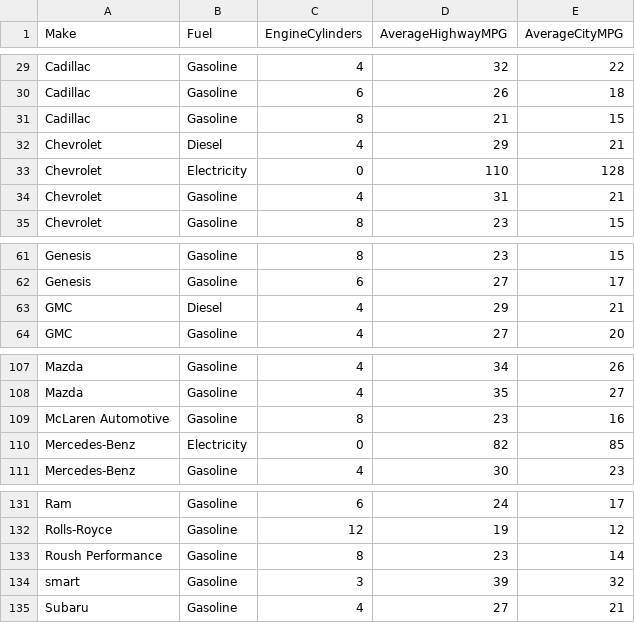
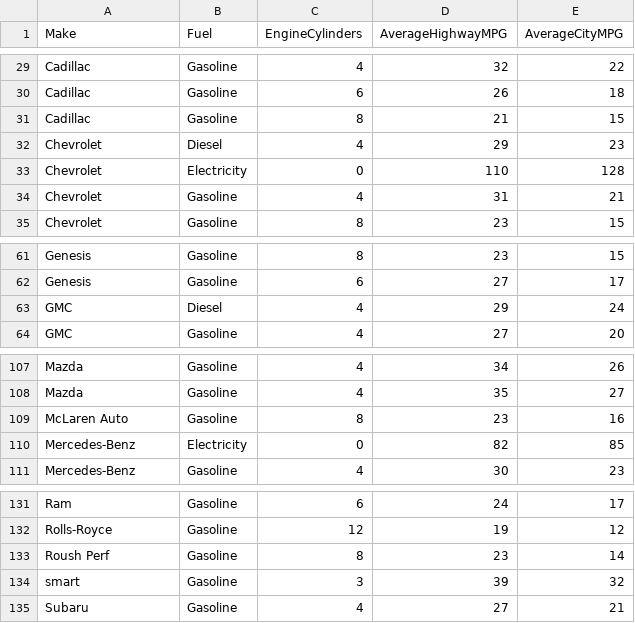
Before and after one commit to savitam2/smanghnani, a CSV file: cars2017.csv, drawn as a sheet; only a part is shown, gaps mark what is left out.

Commit message:
almost done

```diff
--- a/cars2017.csv
+++ b/cars2017.csv
@@ -31,3 +31,3 @@ Cadillac,Gasoline,6,26,18
 Cadillac,Gasoline,8,21,15
-Chevrolet,Diesel,4,29,21
+Chevrolet,Diesel,4,29,23
 Chevrolet,Electricity,0,110,128
@@ -62,3 +62,3 @@ Genesis,Gasoline,8,23,15
 Genesis,Gasoline,6,27,17
-GMC,Diesel,4,29,21
+GMC,Diesel,4,29,24
 GMC,Gasoline,4,27,20
@@ -108,3 +108,3 @@ Mazda,Gasoline,4,34,26
 Mazda,Gasoline,4,35,27
-McLaren Automotive,Gasoline,8,23,16
+McLaren Auto,Gasoline,8,23,16
 Mercedes-Benz,Electricity,0,82,85
@@ -132,3 +132,3 @@ Ram,Gasoline,6,24,17
 Rolls-Royce,Gasoline,12,19,12
-Roush Performance,Gasoline,8,23,14
+Roush Perf,Gasoline,8,23,14
 smart,Gasoline,3,39,32
```
